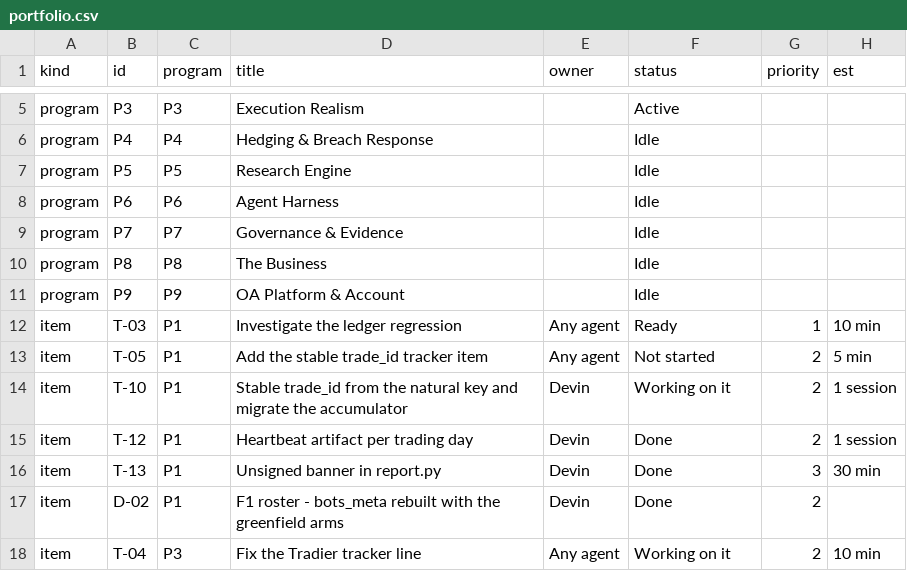
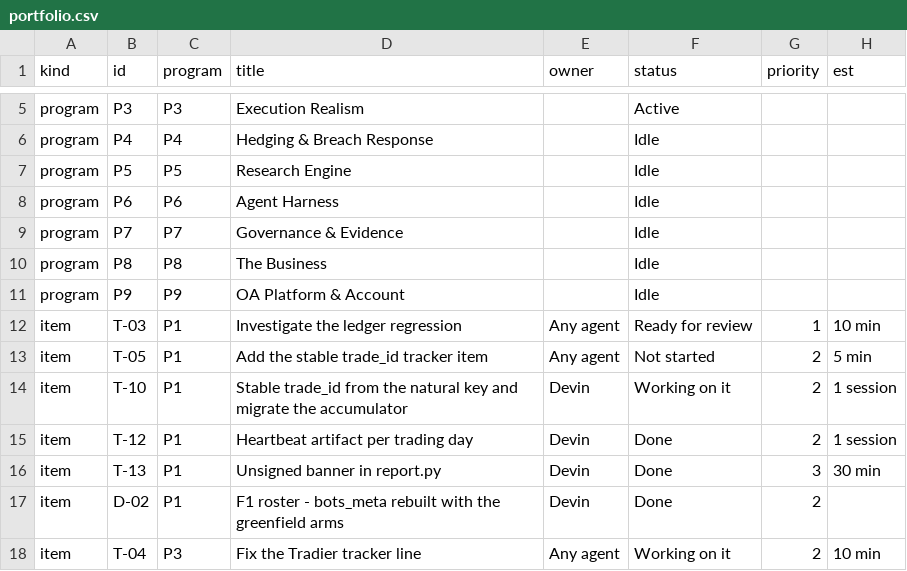
Before and after one commit to chace2827/bot-fleet-v2, a CSV file: data/portfolio.csv, drawn as a sheet; only a part is shown, gaps mark what is left out; the diff names each change by its address in the sheet, - before the commit and + after, or states it on an @@ line.

```diff
--- a/data/portfolio.csv
+++ b/data/portfolio.csv
-F12 (status): Ready
+F12 (status): Ready for review
```
Also changed, not shown: 2 other files.
